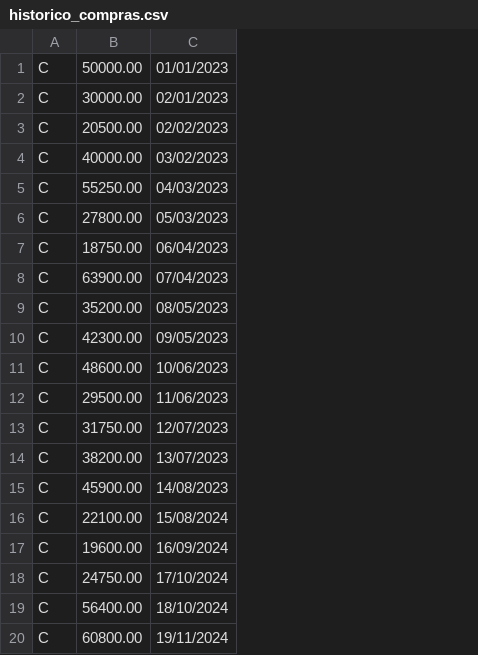
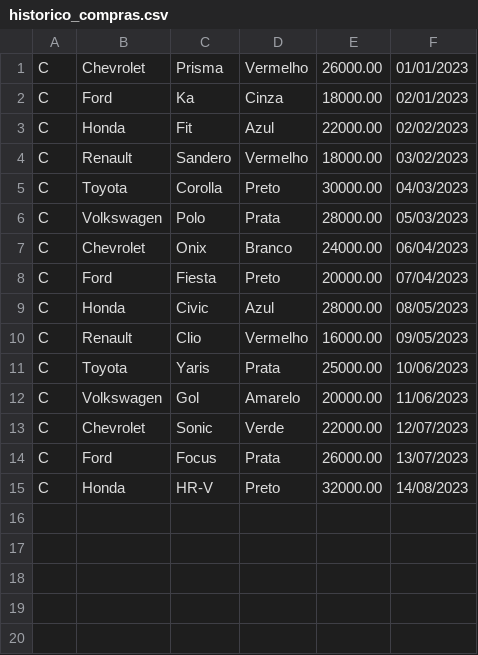
Before and after one commit to PedrowiskDev/Trabalho-AEDS, a CSV file: codigo/arquivos/historico_compras.csv, drawn as a sheet; removed rows and columns are numbered as before the commit, all else as after; the diff names each change by its address in the sheet, - before the commit and + after, or states it on an @@ line.

```diff
--- a/codigo/arquivos/historico_compras.csv
+++ b/codigo/arquivos/historico_compras.csv
-column B, rows 1-15: 50000.00 | 30000.00 | 20500.00 | 40000.00 | 55250.00 | 27800.00 | 18750.00 | 63900.00 | 35200.00 | 42300.00 | 48600.00 | 29500.00 | 31750.00 | 38200.00 | 45900.00
+column B, rows 1-15: Chevrolet | Ford | Honda | Renault | Toyota | Volkswagen | Chevrolet | Ford | Honda | Renault | Toyota | Volkswagen | Chevrolet | Ford | Honda
+column C, rows 1-15: Prisma | Ka | Fit | Sandero | Corolla | Polo | Onix | Fiesta | Civic | Clio | Yaris | Gol | Sonic | Focus | HR-V
+column D, rows 1-15: Vermelho | Cinza | Azul | Vermelho | Preto | Prata | Branco | Preto | Azul | Vermelho | Prata | Amarelo | Verde | Prata | Preto
+column E, rows 1-15: 26000.00 | 18000.00 | 22000.00 | 18000.00 | 30000.00 | 28000.00 | 24000.00 | 20000.00 | 28000.00 | 16000.00 | 25000.00 | 20000.00 | 22000.00 | 26000.00 | 32000.00
-row 16: C | 22100.00 | 15/08/2024
-row 17: C | 19600.00 | 16/09/2024
-row 18: C | 24750.00 | 17/10/2024
-row 19: C | 56400.00 | 18/10/2024
-row 20: C | 60800.00 | 19/11/2024
```
Also changed, not shown: codigo/arquivos/historico_vendas.csv, 2 other files.
